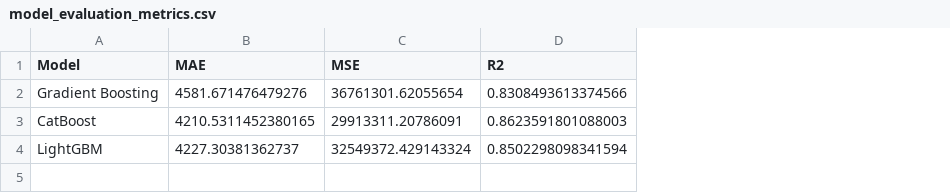
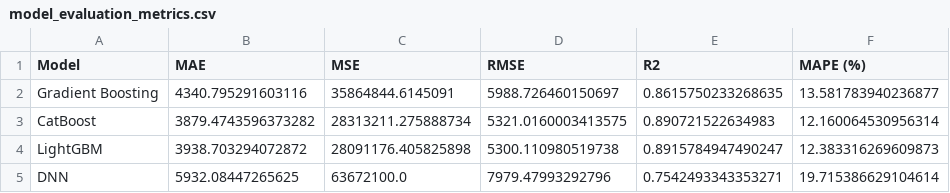
Before and after one commit to Raad42/AflAnalysis-, a CSV file: model_evaluation_metrics.csv, drawn as a sheet; addresses are those after the commit; the diff names each change by its address in the sheet, - before the commit and + after, or states it on an @@ line.

```diff
--- a/model_evaluation_metrics.csv
+++ b/model_evaluation_metrics.csv
+column D (RMSE), rows 2-4: 5988.726460150697 | 5321.0160003413575 | 5300.110980519738
+column F (MAPE (%)), rows 2-4: 13.581783940236877 | 12.160064530956314 | 12.383316269609873
-B2 (MAE): 4581.671476479276
+B2 (MAE): 4340.795291603116
-C2 (MSE): 36761301.62055654
+C2 (MSE): 35864844.6145091
-E2 (R2): 0.8308493613374566
+E2 (R2): 0.8615750233268635
-B3 (MAE): 4210.5311452380165
+B3 (MAE): 3879.4743596373282
-C3 (MSE): 29913311.20786091
+C3 (MSE): 28313211.275888734
-E3 (R2): 0.8623591801088003
+E3 (R2): 0.890721522634983
-B4 (MAE): 4227.30381362737
+B4 (MAE): 3938.703294072872
-C4 (MSE): 32549372.429143324
+C4 (MSE): 28091176.405825898
-E4 (R2): 0.8502298098341594
+E4 (R2): 0.8915784947490247
+row 5: DNN | 5932.08447265625 | 63672100.0 | 7979.47993292796 | 0.7542493343353271 | 19.715386629104614
```
Also changed, not shown: catboost_info/time_left.tsv, evaluation_metrics_by_away_team.csv, 23 other files.
